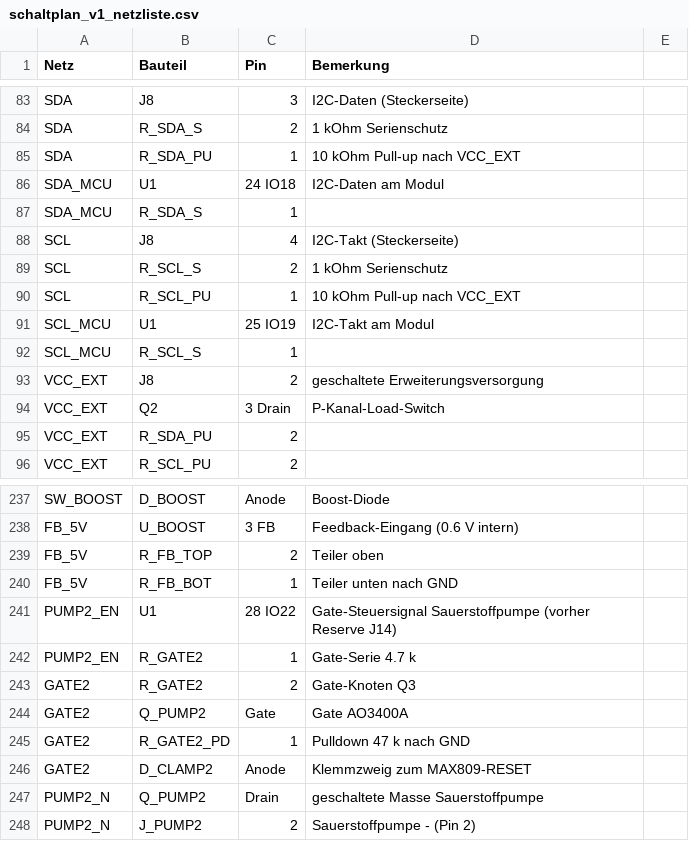
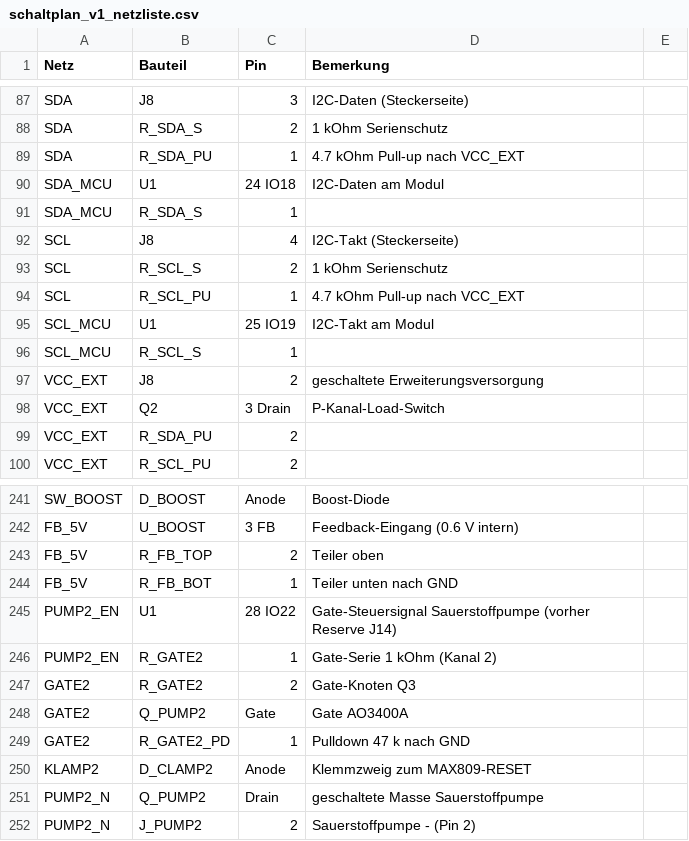
Before and after one commit to HermieTheTermi/cannabis-autopot, a CSV file: hardware/schaltplan_v1_netzliste.csv, drawn as a sheet; only a part is shown, gaps mark what is left out; the diff covers the shown part only.

Commit message:
Review-Aenderungen im Schaltplan umgesetzt (offline, ohne EasyEDA)
Umgesetzt (fachlich fuer richtig befunden):
1) Klemmzweig vom Gate entkoppelt: D3/D8 hingen direkt am Gate, weshalb der Gate-
   Serienwiderstand auf 4,7 kOhm hochgesetzt werden musste (Klemmstrom in den MAX809).
   Jetzt: eigene Serienwiderstaende R35/R36 (10 k, neu) im Klemmzweig, Gate-Serie
   R1/R33 auf 1 kOhm -> Low-Pegel Reserve fuer PWM, Klemmstrom 0,30 mA (Spec 1,2 mA).
2) Boost-EN (U8 Pin 4) haengt jetzt an RESET_UV mit R37 47 kOhm Pull-up nach VBAT
   statt fest an VBAT -> die 5-V-Schiene schaltet bei Unterspannung wirklich ab.
   Die Gateklemmung bleibt, weil der MT3608 ueber L1/D6 einen Pfad zum Ausgang hat.
3) I2C-Pull-ups R19/R20 von 10 kOhm auf 4,7 kOhm (100 kHz bei >100 pF Buskapazitaet
   war grenzwertig). Serienschutz R21/R22 bleiben 1 kOhm (Low 0,30 V, gueltig).

Netzliste + IR neu: 96 Bauteile, 56 Netze, 268 Verbindungen, check 0 Abweichungen,
plan_layout kein Planungsproblem, check_plan_fit OK. BOM: 90 bestueckte Refs,
keine Luecken, Werte umverteilt (1k/4,7k/10k/47k). Doku aktualisiert, neuer
Abschnitt 12 in schaltplan_v1.md mit allen Entscheidungen inkl. der bewusst
NICHT gemachten (Power-Path-Lader, Buck-Boost fuer 3V3, mehr Ausgangsbulk,
IO3-Load-Switch) und der offenen Messfrage zum Anlaufstrom.

```diff
--- a/hardware/schaltplan_v1_netzliste.csv
+++ b/hardware/schaltplan_v1_netzliste.csv
@@ -84,3 +88,3 @@ SDA,J8,3,I2C-Daten (Steckerseite)
 SDA,R_SDA_S,2,1 kOhm Serienschutz
-SDA,R_SDA_PU,1,10 kOhm Pull-up nach VCC_EXT
+SDA,R_SDA_PU,1,4.7 kOhm Pull-up nach VCC_EXT
 SDA_MCU,U1,24 IO18,I2C-Daten am Modul
@@ -89,3 +93,3 @@ SCL,J8,4,I2C-Takt (Steckerseite)
 SCL,R_SCL_S,2,1 kOhm Serienschutz
-SCL,R_SCL_PU,1,10 kOhm Pull-up nach VCC_EXT
+SCL,R_SCL_PU,1,4.7 kOhm Pull-up nach VCC_EXT
 SCL_MCU,U1,25 IO19,I2C-Takt am Modul
@@ -241,3 +245,3 @@ FB_5V,R_FB_BOT,1,Teiler unten nach GND
 PUMP2_EN,U1,28 IO22,Gate-Steuersignal Sauerstoffpumpe (vorher Reserve J14)
-PUMP2_EN,R_GATE2,1,Gate-Serie 4.7 k
+PUMP2_EN,R_GATE2,1,Gate-Serie 1 kOhm (Kanal 2)
 GATE2,R_GATE2,2,Gate-Knoten Q3
@@ -245,3 +249,3 @@ GATE2,Q_PUMP2,Gate,Gate AO3400A
 GATE2,R_GATE2_PD,1,Pulldown 47 k nach GND
-GATE2,D_CLAMP2,Anode,Klemmzweig zum MAX809-RESET
+KLAMP2,D_CLAMP2,Anode,Klemmzweig zum MAX809-RESET
 PUMP2_N,Q_PUMP2,Drain,geschaltete Masse Sauerstoffpumpe
```
Also changed, not shown: 7 added rows and 5 edited cells elsewhere in this file, hardware/pcba_bom_jlc.csv, 15 other files.
